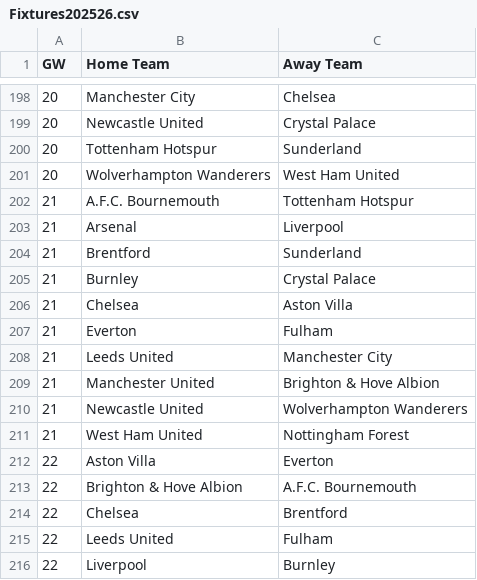
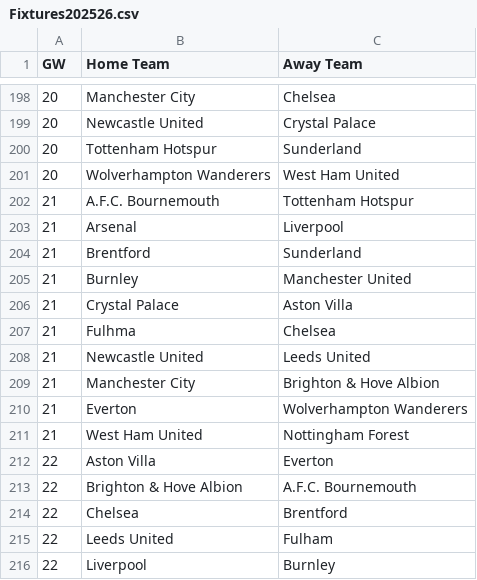
Before and after one commit to Anuthth/fpl-fdr-app, a CSV file: Fixtures202526.csv, drawn as a sheet; only a part is shown, gaps mark what is left out.

Commit message:
Update Fixtures202526.csv

```diff
--- a/Fixtures202526.csv
+++ b/Fixtures202526.csv
@@ -204,8 +204,8 @@ GW,Home Team,Away Team
 21,Brentford,Sunderland
-21,Burnley,Crystal Palace
-21,Chelsea,Aston Villa
-21,Everton,Fulham
-21,Leeds United,Manchester City
-21,Manchester United,Brighton & Hove Albion
-21,Newcastle United,Wolverhampton Wanderers
+21,Burnley,Manchester United
+21,Crystal Palace,Aston Villa
+21,Fulhma,Chelsea
+21,Newcastle United,Leeds United
+21,Manchester City,Brighton & Hove Albion
+21,Everton,Wolverhampton Wanderers
 21,West Ham United,Nottingham Forest
```
